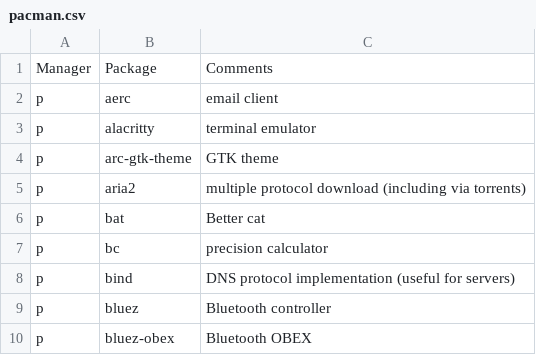
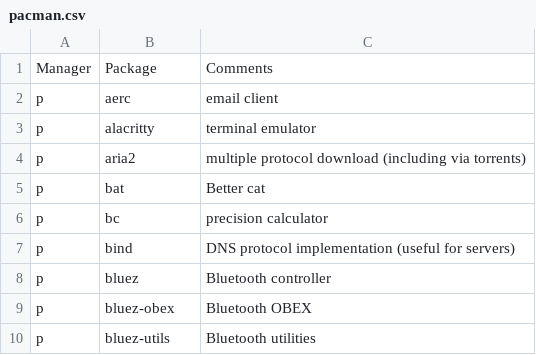
Before and after one commit to ramyamounir/rmos, a CSV file: .config/packages/arch/pacman.csv, drawn as a sheet; only a part is shown; the shorter side is filled out with more unchanged rows; the diff names each change by its address in the sheet, - before the commit and + after, or states it on an @@ line.

Commit message:
removed arc-gtk-theme from pacman

```diff
--- a/.config/packages/arch/pacman.csv
+++ b/.config/packages/arch/pacman.csv
-row 4: p | arc-gtk-theme | GTK theme
```
Also changed, not shown: 1 other file.
